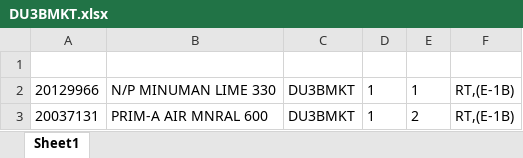
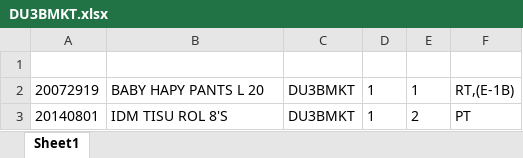
Before and after one commit to Rustandi07/listing, an Excel workbook: E/DU3BMKT.xlsx, sheet Sheet1, drawn as a sheet; values as stored, in another font and other column widths than the file's, no borders; the diff names each change by its address in the sheet, - before the commit and + after, or states it on an @@ line.

Commit message:
upload DU3BMKT.xlsx

```diff
--- a/E/DU3BMKT.xlsx (sheet Sheet1)
+++ b/E/DU3BMKT.xlsx (sheet Sheet1)
-A2: 20129966
+A2: 20072919
-B2: N/P MINUMAN LIME 330
+B2: BABY HAPY PANTS L 20
-A3: 20037131
+A3: 20140801
-B3: PRIM-A AIR MNRAL 600
+B3: IDM TISU ROL 8'S
-F3: RT,(E-1B)
+F3: PT
```
